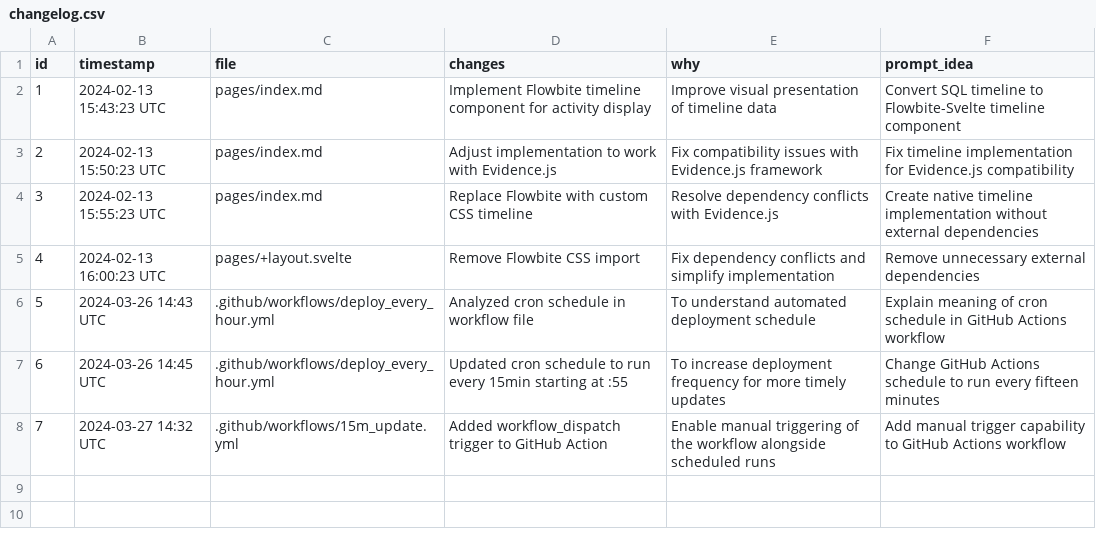
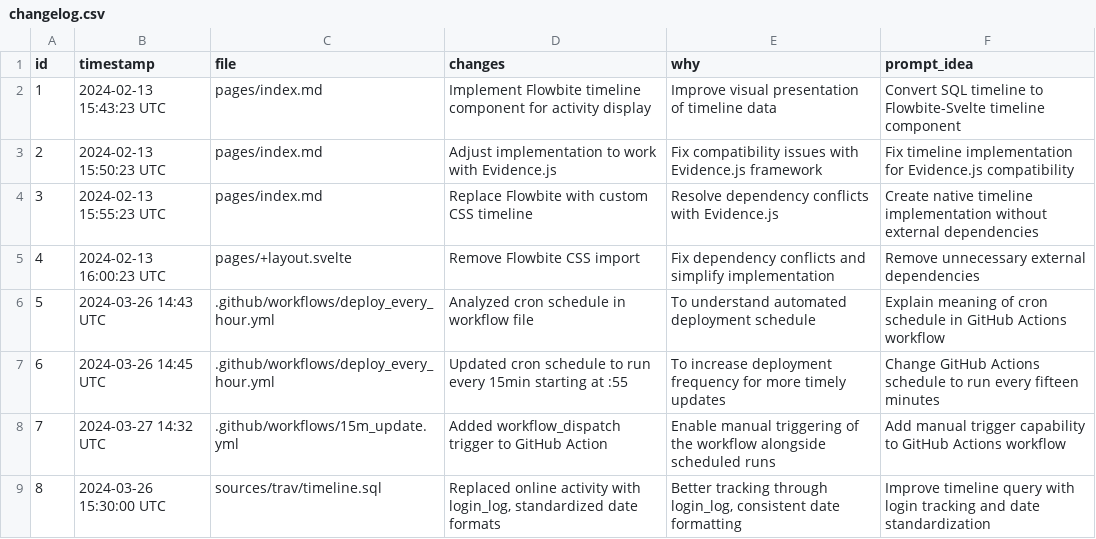
Before and after one commit to hoipippeloi/spy.sander.wtf, a CSV file: changelog.csv, drawn as a sheet.

```diff
--- a/changelog.csv
+++ b/changelog.csv
@@ -8 +8,2 @@ id,timestamp,file,changes,why,prompt_idea
 7,2024-03-27 14:32 UTC,.github/workflows/15m_update.yml,Added workflow_dispatch trigger to GitHub Action,Enable manual triggering of the workflow alongside scheduled runs,Add manual trigger capability to GitHub Actions workflow
+8,2024-03-26 15:30:00 UTC,sources/trav/timeline.sql,"Replaced online activity with login_log, standardized date formats","Better tracking through login_log, consistent date formatting","Improve timeline query with login tracking and date standardization"
```
Also changed, not shown: 2 other files.
